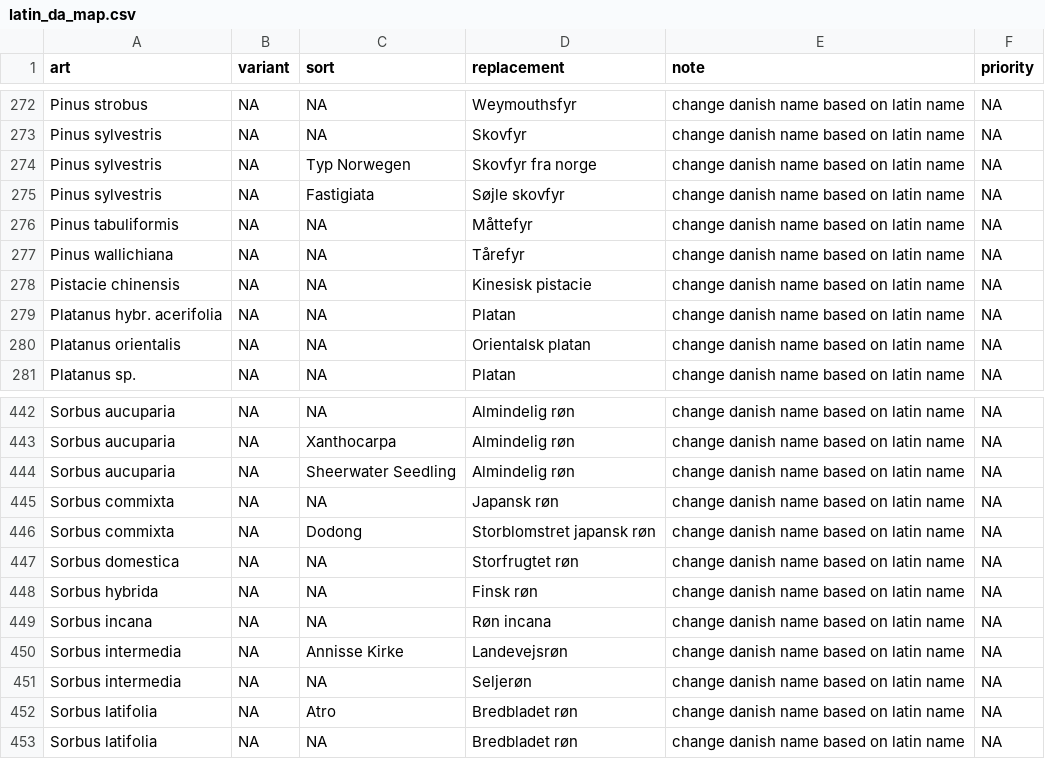
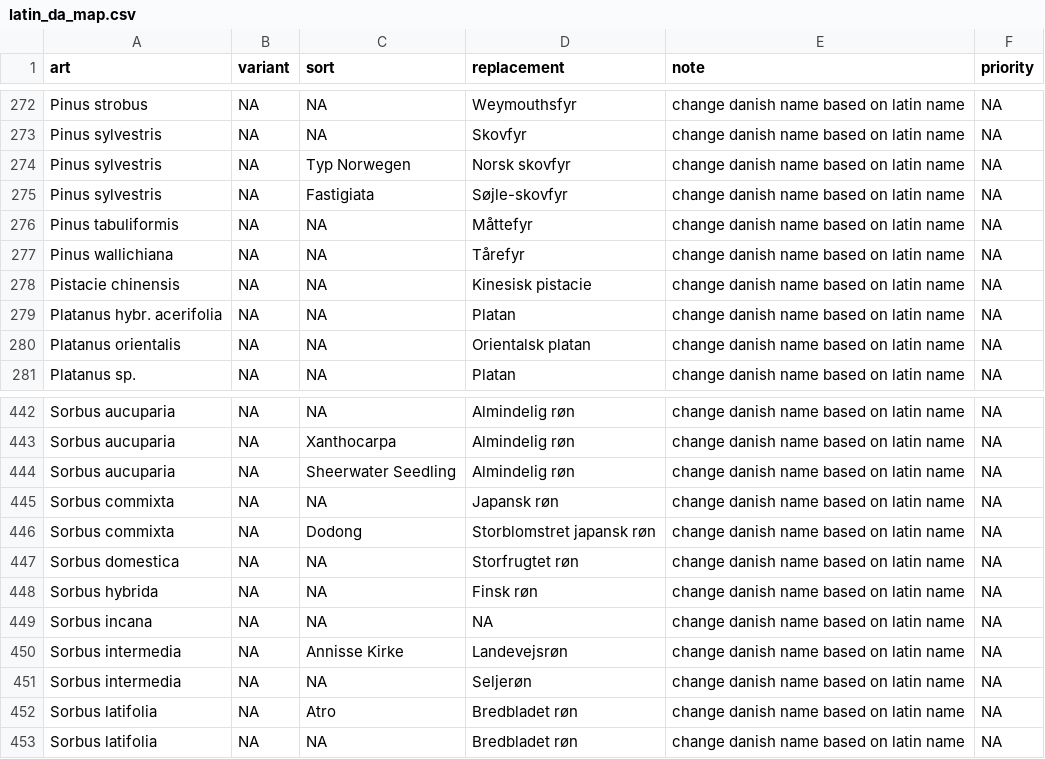
Before and after one commit to ktbaek/Copenhagen-tree-data, a CSV file: rules/latin_da_map.csv, drawn as a sheet; only a part is shown, gaps mark what is left out.

```diff
--- a/rules/latin_da_map.csv
+++ b/rules/latin_da_map.csv
@@ -273,4 +273,4 @@ Pinus strobus;NA;NA;Weymouthsfyr;change danish name based on latin name;NA
 Pinus sylvestris;NA;NA;Skovfyr;change danish name based on latin name;NA
-Pinus sylvestris;NA;Typ Norwegen;Skovfyr fra norge;change danish name based on latin name;NA
-Pinus sylvestris;NA;Fastigiata;Søjle skovfyr;change danish name based on latin name;NA
+Pinus sylvestris;NA;Typ Norwegen;Norsk skovfyr;change danish name based on latin name;NA
+Pinus sylvestris;NA;Fastigiata;Søjle-skovfyr;change danish name based on latin name;NA
 Pinus tabuliformis;NA;NA;Måttefyr;change danish name based on latin name;NA
@@ -448,3 +448,3 @@ Sorbus domestica;NA;NA;Storfrugtet røn;change danish name based on latin name;N
 Sorbus hybrida;NA;NA;Finsk røn;change danish name based on latin name;NA
-Sorbus incana;NA;NA;Røn incana;change danish name based on latin name;NA
+Sorbus incana;NA;NA;NA;change danish name based on latin name;NA
 Sorbus intermedia;NA;Annisse Kirke;Landevejsrøn;change danish name based on latin name;NA
```
Also changed, not shown: output/changelog_summary.csv, output/changelog_unique.csv, 3 other files.
